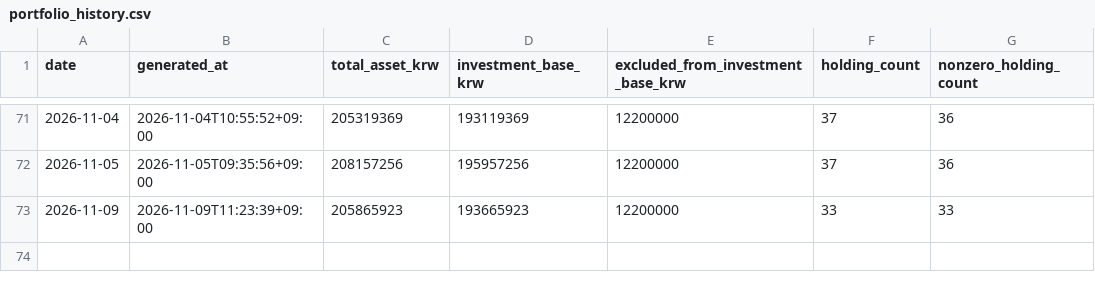
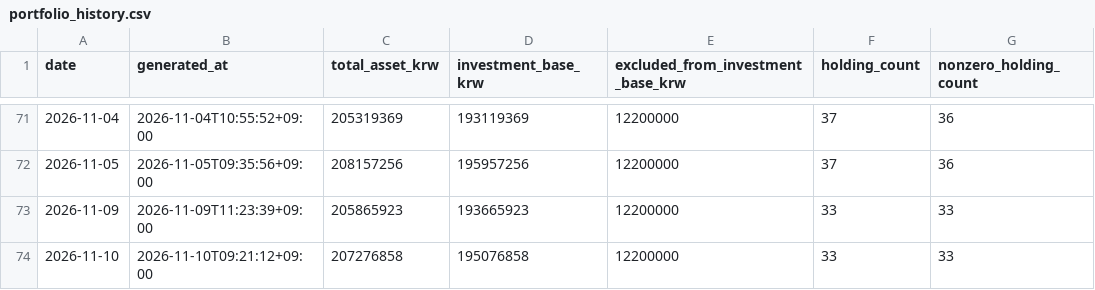
Before and after one commit to Wandongkee/portfolio-dashboard, a CSV file: web_data/portfolio_history.csv, drawn as a sheet; only a part is shown, gaps mark what is left out.

Commit message:
Update portfolio data 2026-11-10 09:21:21

```diff
--- a/web_data/portfolio_history.csv
+++ b/web_data/portfolio_history.csv
@@ -73 +73,2 @@
 2026-11-09,2026-11-09T11:23:39+09:00,205865923,193665923,12200000,33,33
+2026-11-10,2026-11-10T09:21:12+09:00,207276858,195076858,12200000,33,33
```
Also changed, not shown: web_data/portfolio_holdings.csv, web_data/portfolio_summary.csv, 2 other files.
